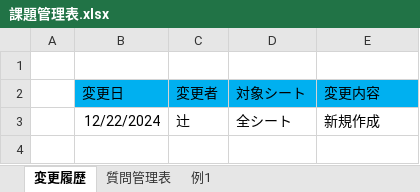
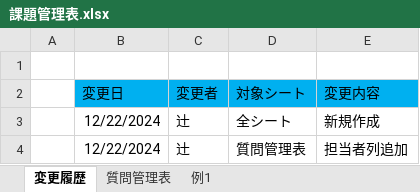
Before and after one commit to tsushoji/document, an Excel workbook: 001_プロジェクト管理/001_帳票/課題管理表.xlsx, sheet 変更履歴, drawn as a sheet; values as stored, in another font and other column widths than the file's, no borders; the diff names each change by its address in the sheet, - before the commit and + after, or states it on an @@ line.

Commit message:
課題管理表シートに列追加 #1

```diff
--- a/001_プロジェクト管理/001_帳票/課題管理表.xlsx (sheet 変更履歴)
+++ b/001_プロジェクト管理/001_帳票/課題管理表.xlsx (sheet 変更履歴)
+row 4:  | 12/22/2024 | 辻 | 質問管理表 | 担当者列追加
```
Also changed, not shown: sheet 質問管理表, charts or pictures.
